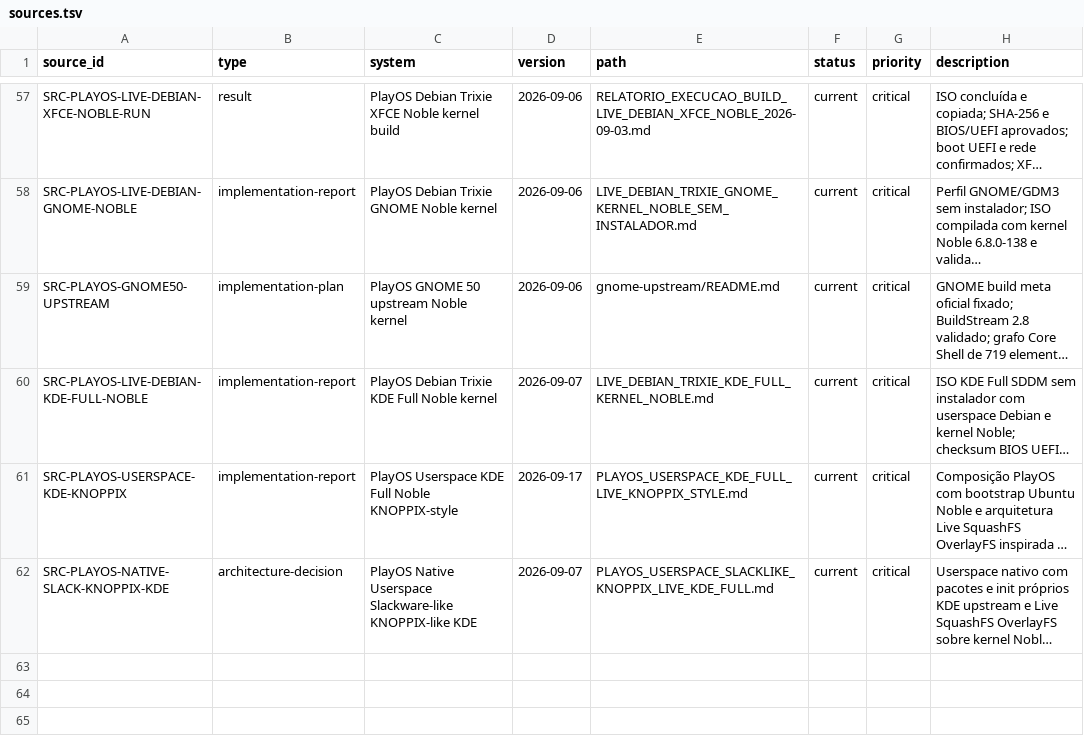
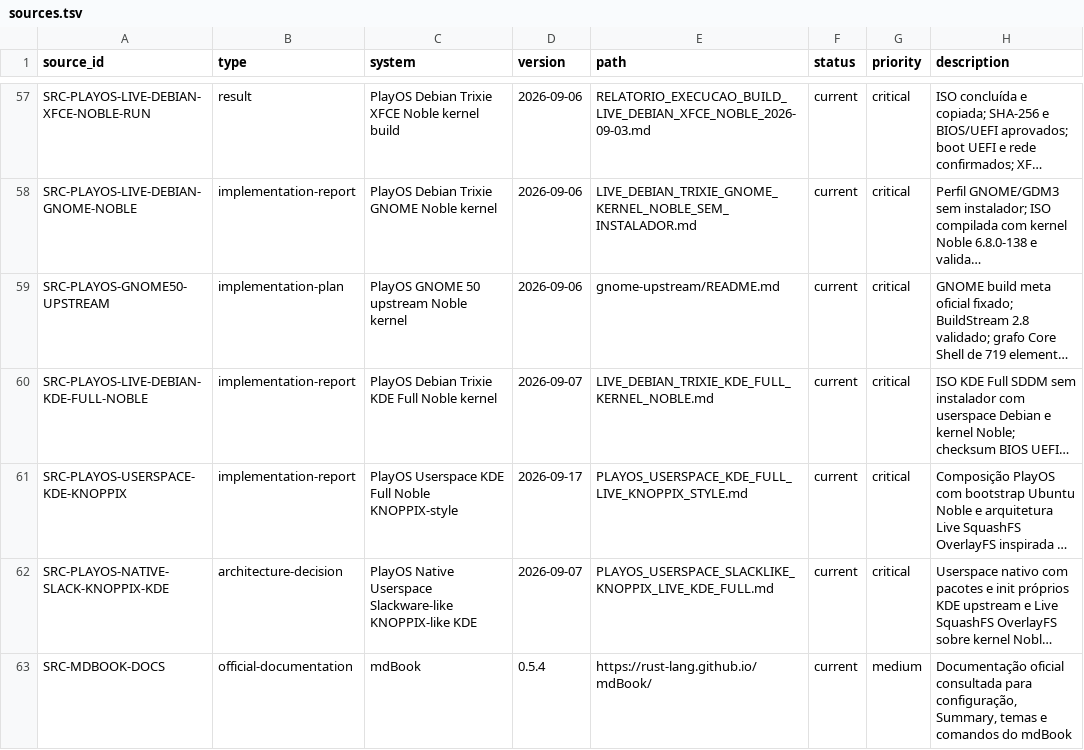
Before and after one commit to marcel1237/Parcel-Suite, a TSV file: Parcel Play OS/supervised_learning/catalog/sources.tsv, drawn as a sheet; only a part is shown, gaps mark what is left out; long unchanged cells end in …; the diff names each change by its address in the sheet, - before the commit and + after, or states it on an @@ line.

Commit message:
mdbook

```diff
--- a/Parcel Play OS/supervised_learning/catalog/sources.tsv
+++ b/Parcel Play OS/supervised_learning/catalog/sources.tsv
+row 63: SRC-MDBOOK-DOCS | official-documentation | mdBook | 0.5.4 | https://rust-lang.github.io/mdBook/ | current | medium | Documentação oficial consultada para configuração, Summary, temas e comandos do mdBook
```
Also changed, not shown: Parcel Play OS/supervised_learning/catalog/document_inventory.tsv, Parcel Play OS/supervised_learning/catalog/implementations.tsv, 2 other files.
